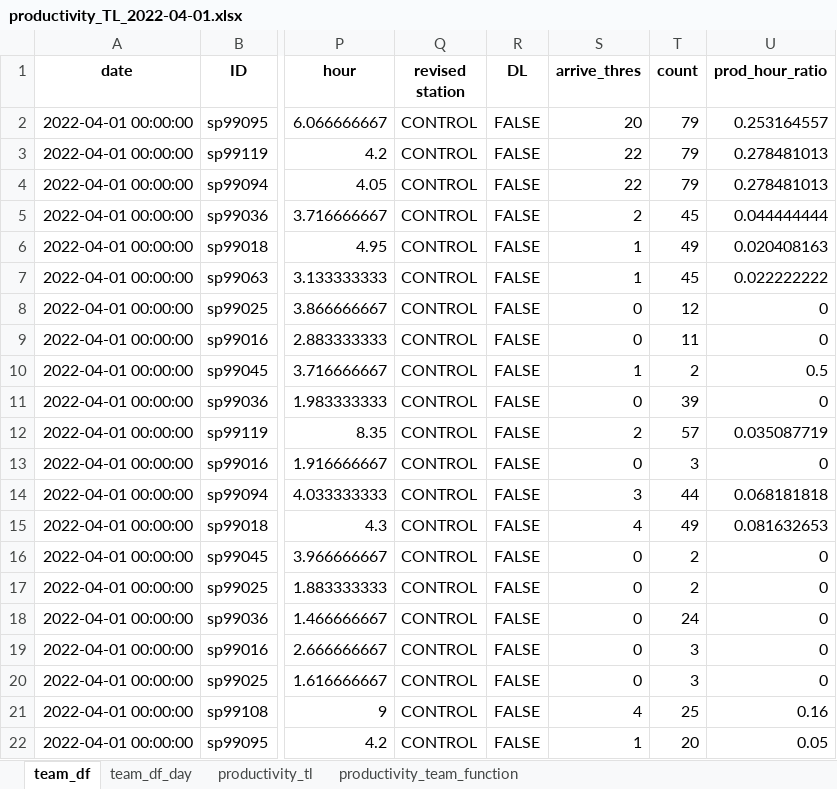
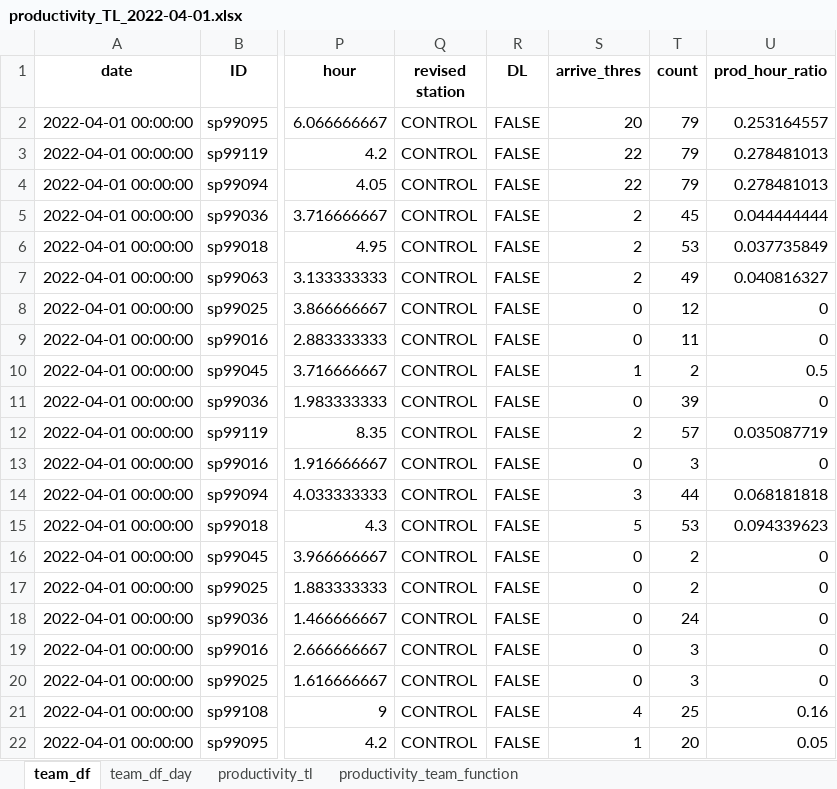
Before and after one commit to johnny890122/Incentive_prod, an Excel workbook: Output/April/productivity_TL/productivity_TL_2022-04-01.xlsx, sheet team_df, drawn as a sheet; only a part is shown, gaps mark what is left out; values as stored, in another font and other column widths than the file's, no borders; the diff names each change by its address in the sheet, - before the commit and + after, or states it on an @@ line.

```diff
--- a/Output/April/productivity_TL/productivity_TL_2022-04-01.xlsx (sheet team_df)
+++ b/Output/April/productivity_TL/productivity_TL_2022-04-01.xlsx (sheet team_df)
-S6:S7 (arrive_thres): 1
+S6:S7 (arrive_thres): 2
-T6 (count): 49
+T6 (count): 53
-U6 (prod_hour_ratio): 0.020408163
+U6 (prod_hour_ratio): 0.037735849
-T7 (count): 45
+T7 (count): 49
-U7 (prod_hour_ratio): 0.022222222
+U7 (prod_hour_ratio): 0.040816327
-S15 (arrive_thres): 4
+S15 (arrive_thres): 5
-T15 (count): 49
+T15 (count): 53
-U15 (prod_hour_ratio): 0.081632653
+U15 (prod_hour_ratio): 0.094339623
```
Also changed, not shown: sheet team_df_day, sheet productivity_tl, sheet productivity_team_function, Input/IB_production_new/IB_production_2022-04-01_new.xlsx, Output/April/productivity_TL_valid/productivity_TL_2022-04-01_valid.xlsx, 27 other files.
